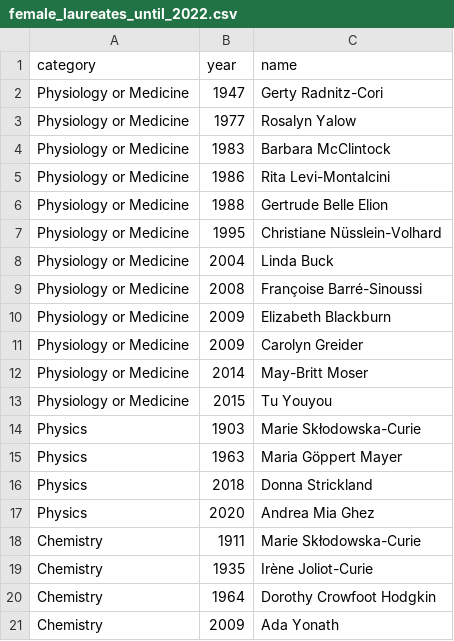
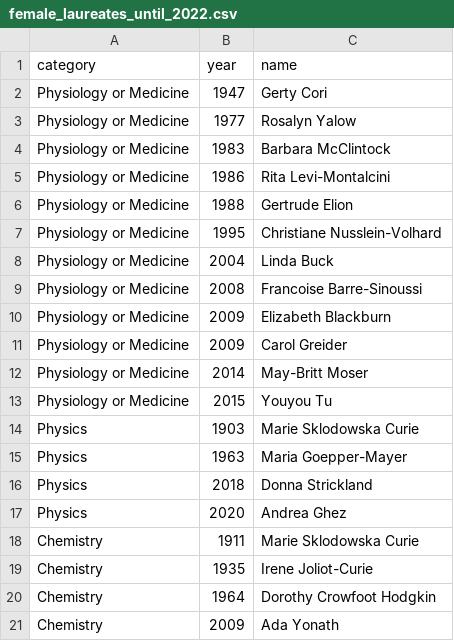
Before and after one commit to prrao87/build-with-baml, a CSV file: data/nobel_laureates/human_annotated/female_laureates_until_2022.csv, drawn as a sheet; only a part is shown.

```diff
--- a/data/nobel_laureates/human_annotated/female_laureates_until_2022.csv
+++ b/data/nobel_laureates/human_annotated/female_laureates_until_2022.csv
@@ -1,3 +1,3 @@
 category,year,name
-Physiology or Medicine,1947,Gerty Radnitz-Cori
+Physiology or Medicine,1947,Gerty Cori
 Physiology or Medicine,1977,Rosalyn Yalow
@@ -5,16 +5,16 @@ Physiology or Medicine,1983,Barbara McClintock
 Physiology or Medicine,1986,Rita Levi-Montalcini
-Physiology or Medicine,1988,Gertrude Belle Elion
-Physiology or Medicine,1995,Christiane Nüsslein-Volhard
+Physiology or Medicine,1988,Gertrude Elion
+Physiology or Medicine,1995,Christiane Nusslein-Volhard
 Physiology or Medicine,2004,Linda Buck
-Physiology or Medicine,2008,Françoise Barré-Sinoussi
+Physiology or Medicine,2008,Francoise Barre-Sinoussi
 Physiology or Medicine,2009,Elizabeth Blackburn
-Physiology or Medicine,2009,Carolyn Greider
+Physiology or Medicine,2009,Carol Greider
 Physiology or Medicine,2014,May-Britt Moser
-Physiology or Medicine,2015,Tu Youyou
-Physics,1903,Marie Skłodowska-Curie
-Physics,1963,Maria Göppert Mayer
+Physiology or Medicine,2015,Youyou Tu
+Physics,1903,Marie Sklodowska Curie
+Physics,1963,Maria Goepper-Mayer
 Physics,2018,Donna Strickland
-Physics,2020,Andrea Mia Ghez
-Chemistry,1911,Marie Skłodowska-Curie
-Chemistry,1935,Irène Joliot-Curie
+Physics,2020,Andrea Ghez
+Chemistry,1911,Marie Sklodowska Curie
+Chemistry,1935,Irene Joliot-Curie
 Chemistry,1964,Dorothy Crowfoot Hodgkin
```
Also changed, not shown: data/nobel_laureates/human_annotated/scholars_random.csv.
